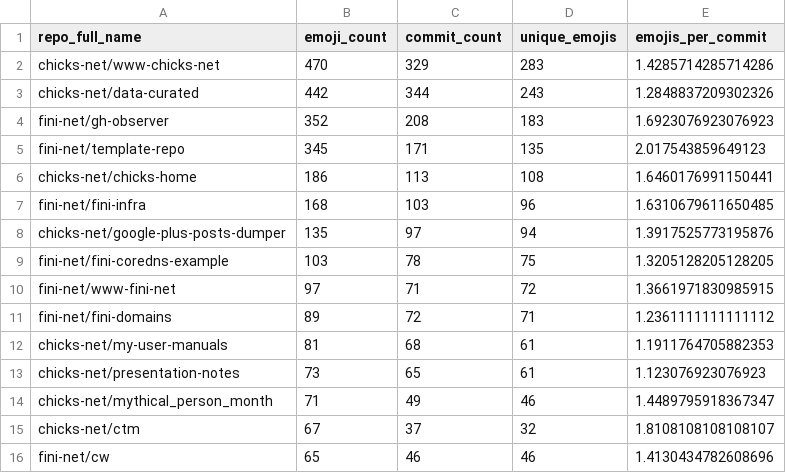
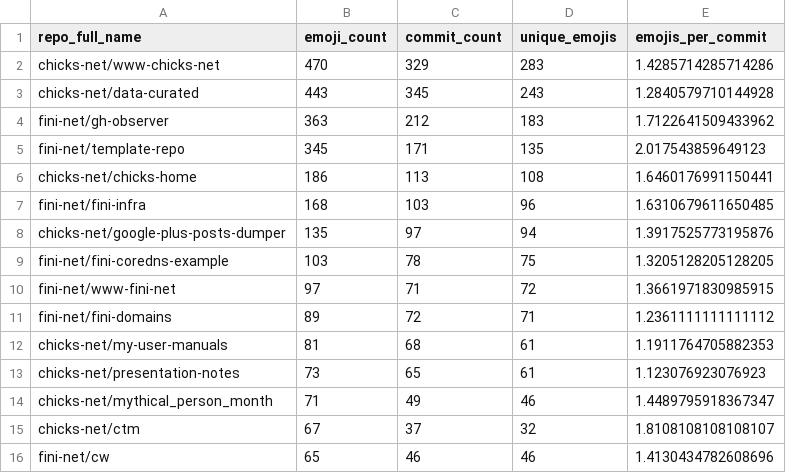
Before and after one commit to chicks-net/data-curated, a CSV file: individuals/chicks/github/commits-analysis/emoji-by-repo.csv, drawn as a sheet.

```diff
--- a/individuals/chicks/github/commits-analysis/emoji-by-repo.csv
+++ b/individuals/chicks/github/commits-analysis/emoji-by-repo.csv
@@ -2,4 +2,4 @@ repo_full_name,emoji_count,commit_count,unique_emojis,emojis_per_commit
 chicks-net/www-chicks-net,470,329,283,1.4285714285714286
-chicks-net/data-curated,442,344,243,1.2848837209302326
-fini-net/gh-observer,352,208,183,1.6923076923076923
+chicks-net/data-curated,443,345,243,1.2840579710144928
+fini-net/gh-observer,363,212,183,1.7122641509433962
 fini-net/template-repo,345,171,135,2.017543859649123
```
Also changed, not shown: individuals/chicks/github/commits-analysis/emoji-frequency.csv, individuals/chicks/github/commits-analysis/emoji-summary.csv, 17 other files.
